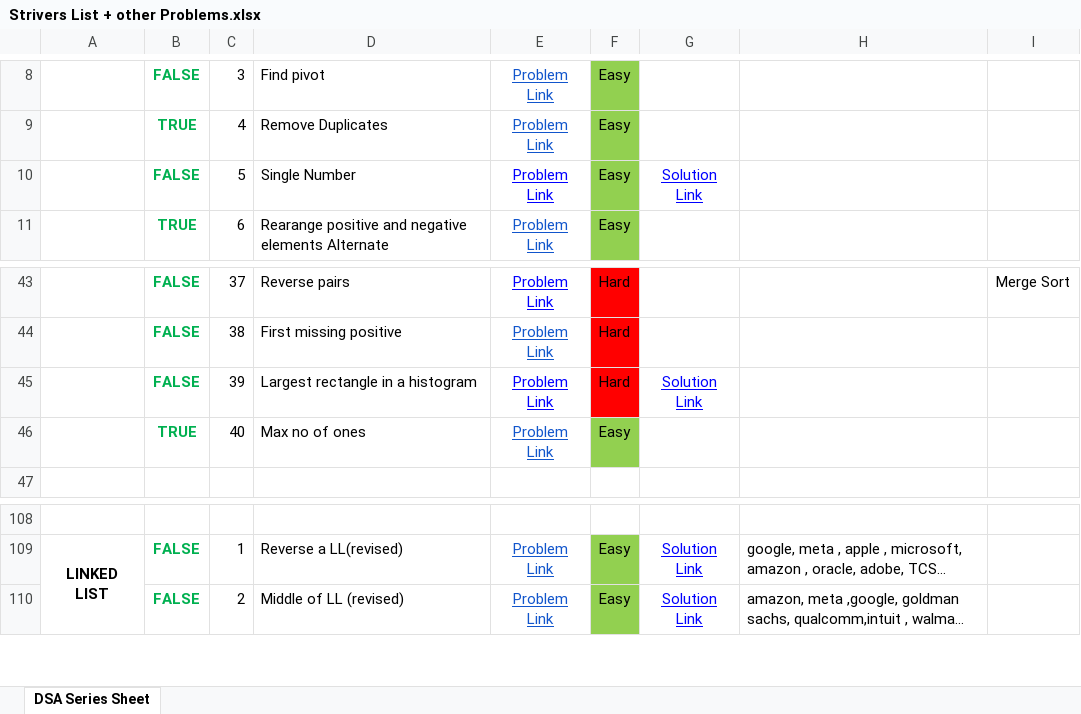
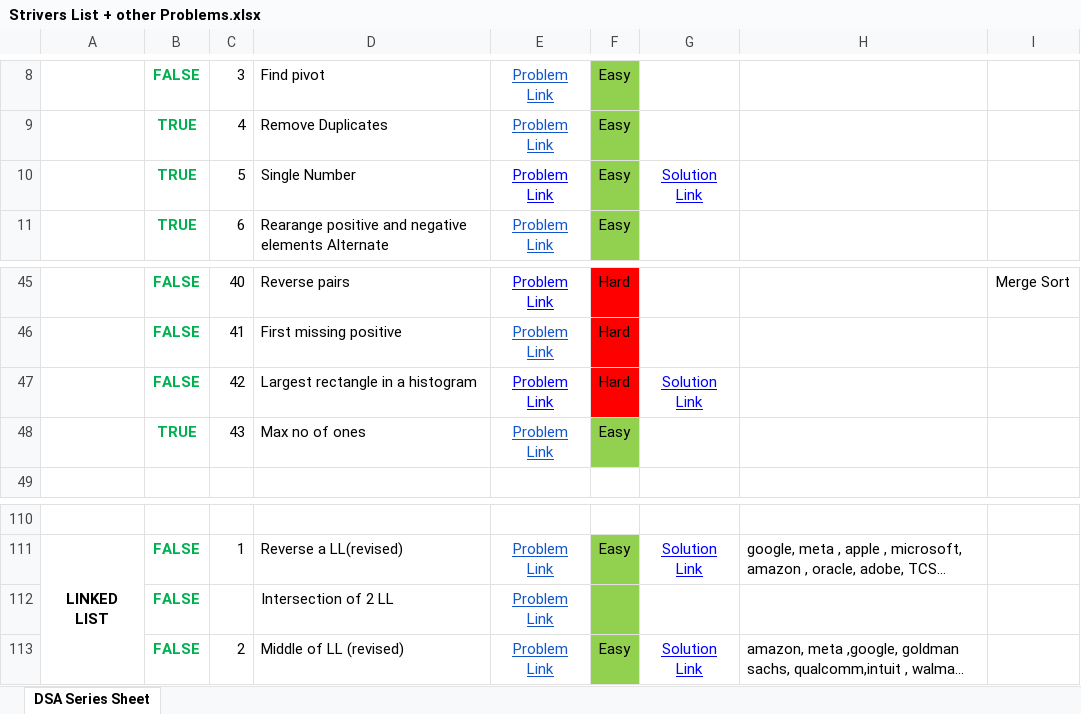
Before and after one commit to saaim12/DSA-Python, an Excel workbook: Strivers List + other Problems.xlsx, sheet DSA Series Sheet, drawn as a sheet; only a part is shown, gaps mark what is left out; long unchanged cells end in …; values as stored, in another font and other column widths than the file's, no borders; addresses are those after the commit; the diff covers the shown part only; the diff names each change by its address in the sheet, - before the commit and + after, or states it on an @@ line.

Commit message:
problems

```diff
--- a/Strivers List + other Problems.xlsx (sheet DSA Series Sheet)
+++ b/Strivers List + other Problems.xlsx (sheet DSA Series Sheet)
-B10: FALSE
+B10: TRUE
-C45: 37
+C45: 40
-C46: 38
+C46: 41
-C47: 39
+C47: 42
-C48: 40
+C48: 43
+row 112:  | FALSE |  | Intersection of 2 LL | Problem Link
```
Also changed, not shown: 2 added rows and 29 edited cells elsewhere in this sheet, 5 other files.
